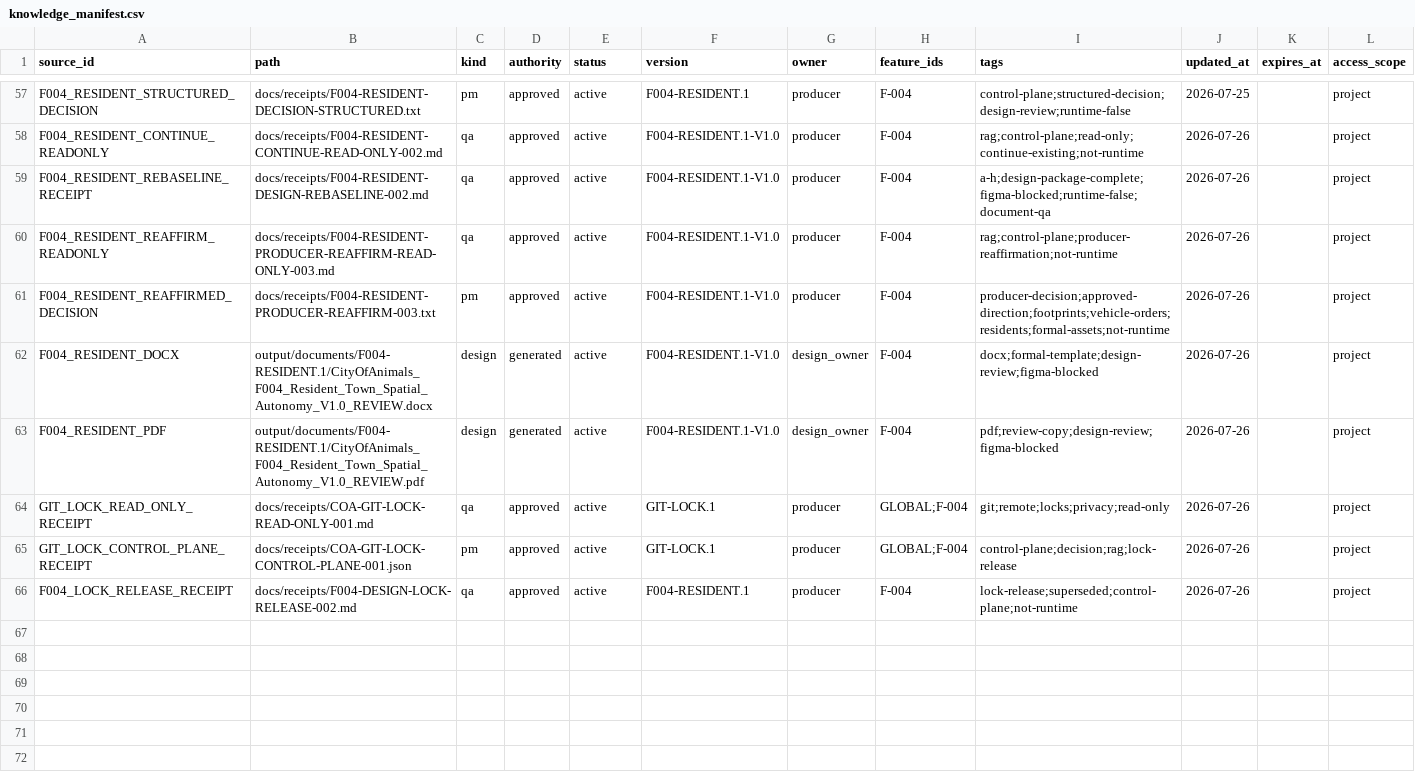
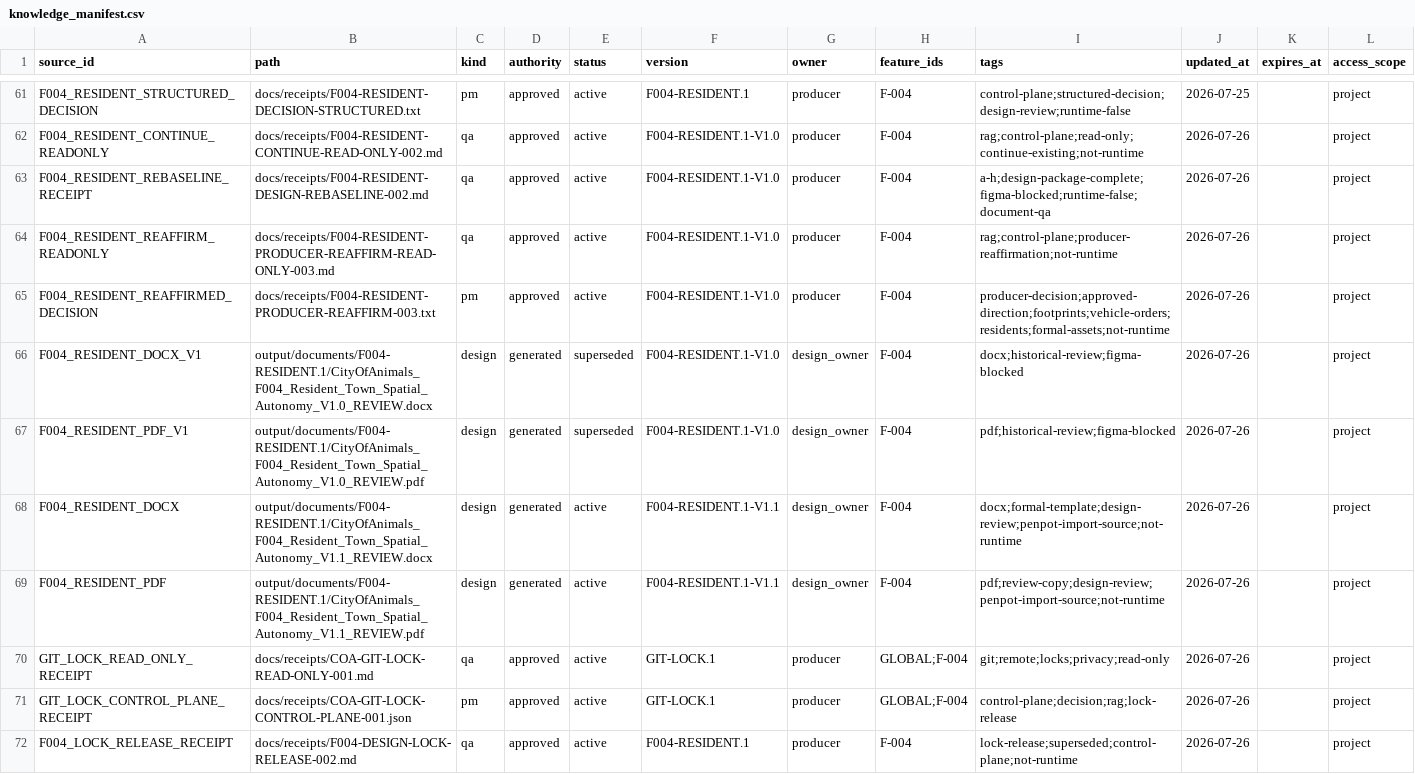
Before and after one commit to BlacKKing4210/Home, a CSV file: knowledge/knowledge_manifest.csv, drawn as a sheet; only a part is shown, gaps mark what is left out; addresses are those after the commit; rows hold the shown columns only; the diff covers the shown part only; the diff names each change by its address in the sheet, - before the commit and + after, or states it on an @@ line.

Commit message:
docs(f004): switch editable design source to Penpot

```diff
--- a/knowledge/knowledge_manifest.csv
+++ b/knowledge/knowledge_manifest.csv
+row 66: F004_RESIDENT_DOCX_V1 | output/documents/F004-RESIDENT.1/CityOfAnimals_F004_Resident_Town_Spatial_Autonomy_V1.0_REVIEW.docx | design | generated | superseded | F004-RESIDENT.1-V1.0 | design_owner | F-004 | docx;historical-review;figma-blocked | 2026-07-26 |  | project
+row 67: F004_RESIDENT_PDF_V1 | output/documents/F004-RESIDENT.1/CityOfAnimals_F004_Resident_Town_Spatial_Autonomy_V1.0_REVIEW.pdf | design | generated | superseded | F004-RESIDENT.1-V1.0 | design_owner | F-004 | pdf;historical-review;figma-blocked | 2026-07-26 |  | project
-B68 (path): output/documents/F004-RESIDENT.1/CityOfAnimals_F004_Resident_Town_Spatial_Autonomy_V1.0_REVIEW.docx
+B68 (path): output/documents/F004-RESIDENT.1/CityOfAnimals_F004_Resident_Town_Spatial_Autonomy_V1.1_REVIEW.docx
-F68:F69 (version): F004-RESIDENT.1-V1.0
+F68:F69 (version): F004-RESIDENT.1-V1.1
-I68 (tags): docx;formal-template;design-review;figma-blocked
+I68 (tags): docx;formal-template;design-review;penpot-import-source;not-runtime
-B69 (path): output/documents/F004-RESIDENT.1/CityOfAnimals_F004_Resident_Town_Spatial_Autonomy_V1.0_REVIEW.pdf
+B69 (path): output/documents/F004-RESIDENT.1/CityOfAnimals_F004_Resident_Town_Spatial_Autonomy_V1.1_REVIEW.pdf
-I69 (tags): pdf;review-copy;design-review;figma-blocked
+I69 (tags): pdf;review-copy;design-review;penpot-import-source;not-runtime
```
Also changed, not shown: 8 added rows and 33 edited cells elsewhere in this file, knowledge/golden_queries.csv, 46 other files.
